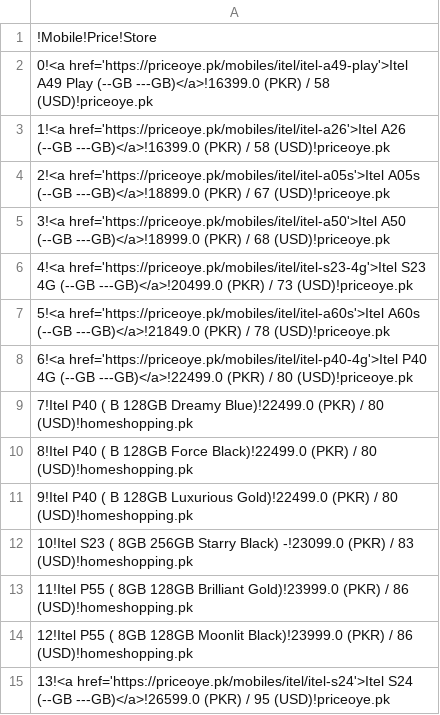
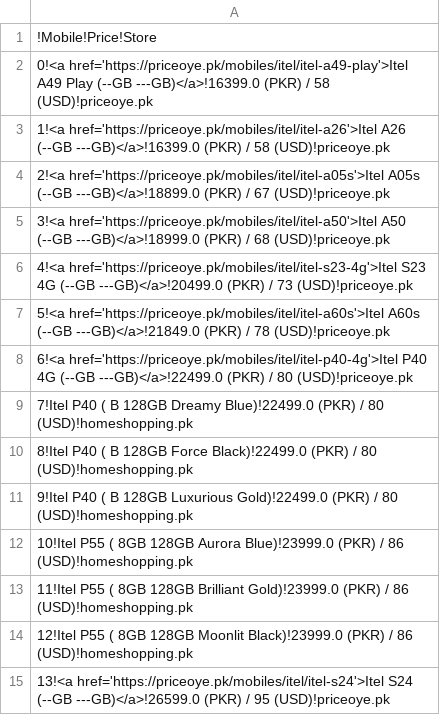
Before and after one commit to maliksuhail/mobileprices, a CSV file: assets/itel/itel.csv, drawn as a sheet.

```diff
--- a/assets/itel/itel.csv
+++ b/assets/itel/itel.csv
@@ -11,3 +11,3 @@
 9!Itel P40 ( B 128GB Luxurious Gold)!22499.0 (PKR) / 80 (USD)!homeshopping.pk
-10!Itel S23 ( 8GB 256GB Starry Black) -!23099.0 (PKR) / 83 (USD)!homeshopping.pk
+10!Itel P55 ( 8GB 128GB Aurora Blue)!23999.0 (PKR) / 86 (USD)!homeshopping.pk
 11!Itel P55 ( 8GB 128GB Brilliant Gold)!23999.0 (PKR) / 86 (USD)!homeshopping.pk
```
Also changed, not shown: assets/apple/apple.csv, assets/infinix/infinix.csv, 50 other files.
